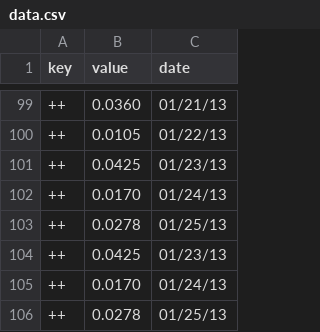
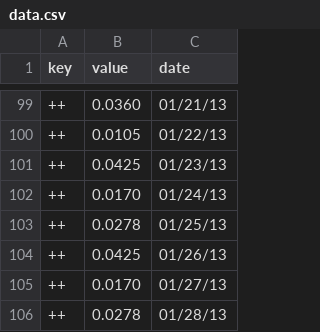
Before and after one commit to statecs/DH2321, a CSV file: data.csv, drawn as a sheet; only a part is shown, gaps mark what is left out.

Commit message:
Data change

```diff
--- a/data.csv
+++ b/data.csv
@@ -103,4 +103,4 @@ key,value,date
 ++,0.0278,01/25/13
-++,0.0425,01/23/13
-++,0.0170,01/24/13
-++,0.0278,01/25/13
+++,0.0425,01/26/13
+++,0.0170,01/27/13
+++,0.0278,01/28/13
```
